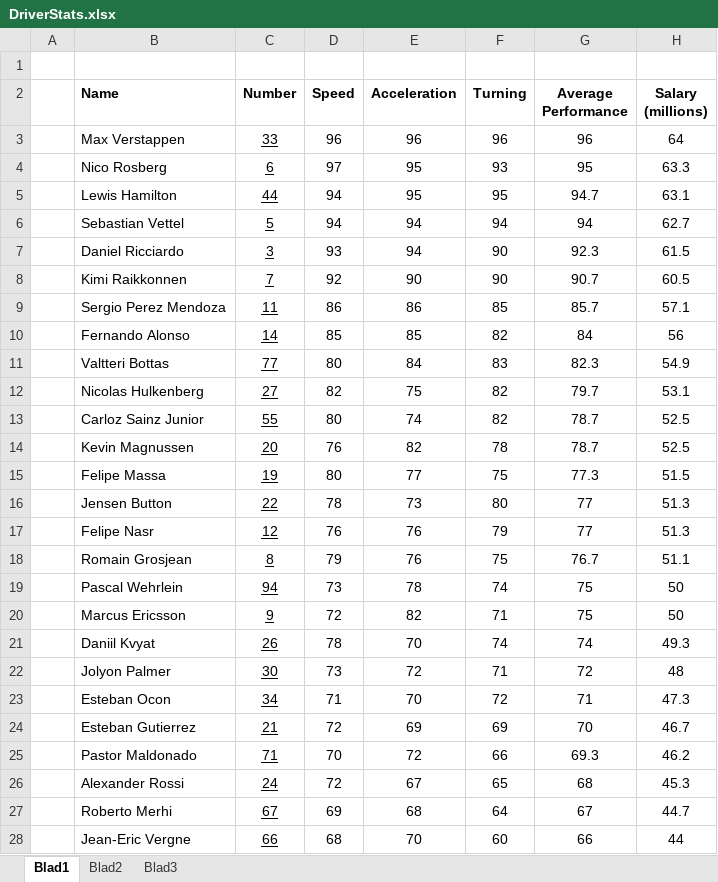
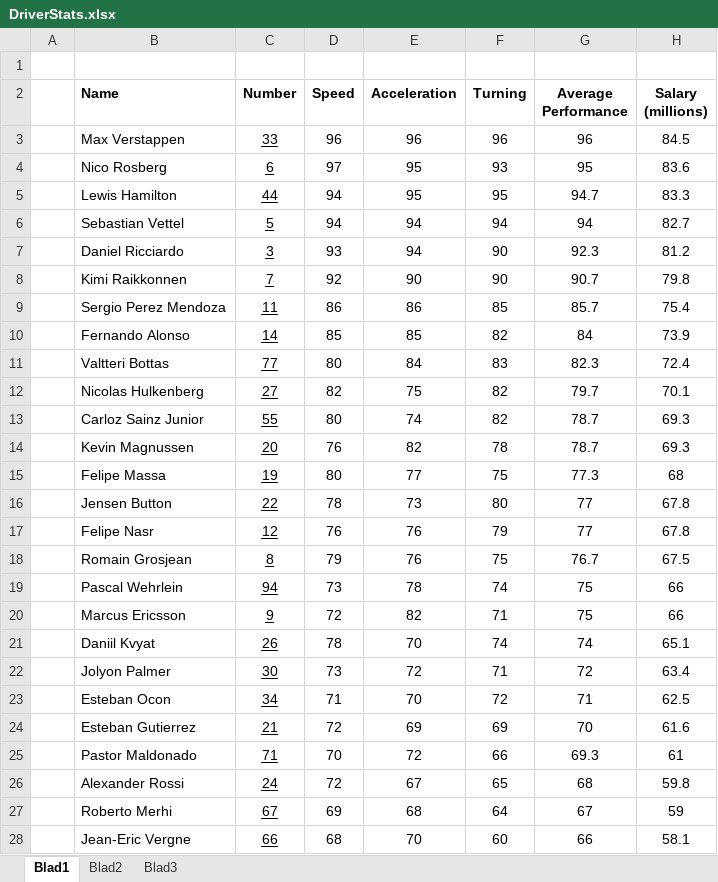
Before and after one commit to mrgunior/A2B-Project, an Excel workbook: Docs/DriverStats.xlsx, sheet Blad1, drawn as a sheet; only a part is shown; values as stored, in another font and other column widths than the file's, no borders; the diff covers the shown part only; the diff names each change by its address in the sheet, - before the commit and + after, or states it on an @@ line.

Commit message:
Changed driver salaries to make it more realistic (so you cannot buy 2 proffesional drivers from the start since you won't have enough money to buy upgrades etc.

```diff
--- a/Docs/DriverStats.xlsx (sheet Blad1)
+++ b/Docs/DriverStats.xlsx (sheet Blad1)
-H3 (Salary (millions)): 64
+H3 (Salary (millions)): 84.5
-H4 (Salary (millions)): 63.3
+H4 (Salary (millions)): 83.6
-H5 (Salary (millions)): 63.1
+H5 (Salary (millions)): 83.3
-H6 (Salary (millions)): 62.7
+H6 (Salary (millions)): 82.7
-H7 (Salary (millions)): 61.5
+H7 (Salary (millions)): 81.2
-H8 (Salary (millions)): 60.5
+H8 (Salary (millions)): 79.8
-H9 (Salary (millions)): 57.1
+H9 (Salary (millions)): 75.4
-H10 (Salary (millions)): 56
+H10 (Salary (millions)): 73.9
-H11 (Salary (millions)): 54.9
+H11 (Salary (millions)): 72.4
-H12 (Salary (millions)): 53.1
+H12 (Salary (millions)): 70.1
-H13:H14 (Salary (millions)): 52.5
+H13:H14 (Salary (millions)): 69.3
-H15 (Salary (millions)): 51.5
+H15 (Salary (millions)): 68
-H16:H17 (Salary (millions)): 51.3
+H16:H17 (Salary (millions)): 67.8
-H18 (Salary (millions)): 51.1
+H18 (Salary (millions)): 67.5
-H19:H20 (Salary (millions)): 50
+H19:H20 (Salary (millions)): 66
-H21 (Salary (millions)): 49.3
+H21 (Salary (millions)): 65.1
-H22 (Salary (millions)): 48
+H22 (Salary (millions)): 63.4
-H23 (Salary (millions)): 47.3
+H23 (Salary (millions)): 62.5
-H24 (Salary (millions)): 46.7
+H24 (Salary (millions)): 61.6
-H25 (Salary (millions)): 46.2
+H25 (Salary (millions)): 61
-H26 (Salary (millions)): 45.3
+H26 (Salary (millions)): 59.8
-H27 (Salary (millions)): 44.7
+H27 (Salary (millions)): 59
-H28 (Salary (millions)): 44
+H28 (Salary (millions)): 58.1
```
Also changed, not shown: 4 edited cells elsewhere in this sheet.
